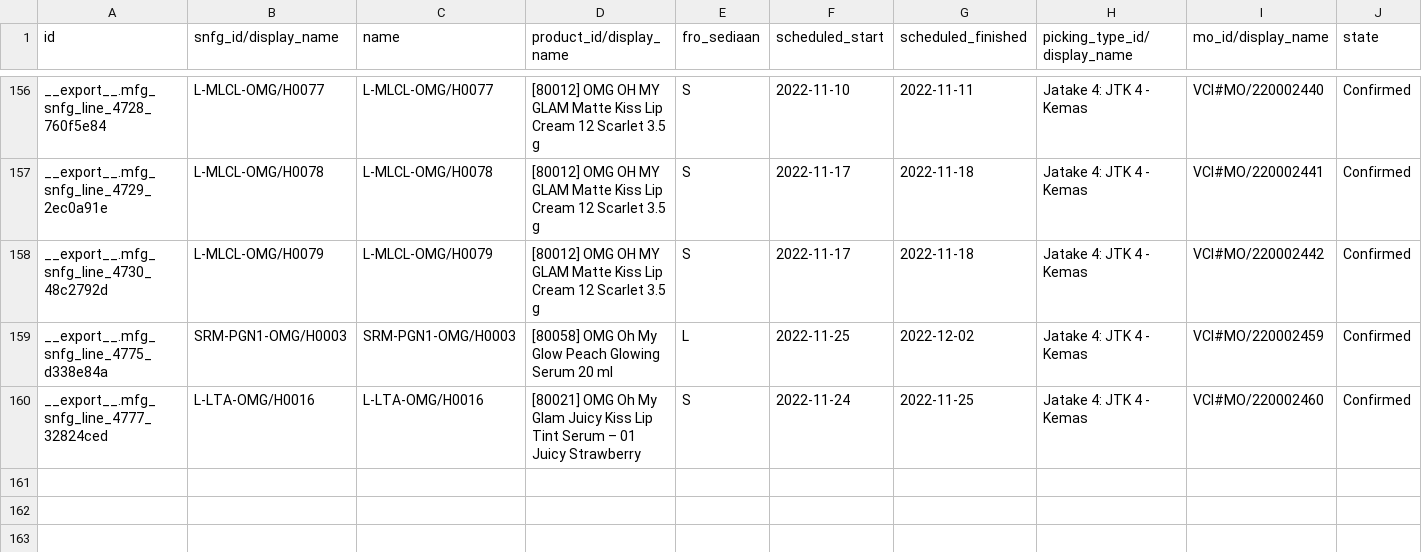
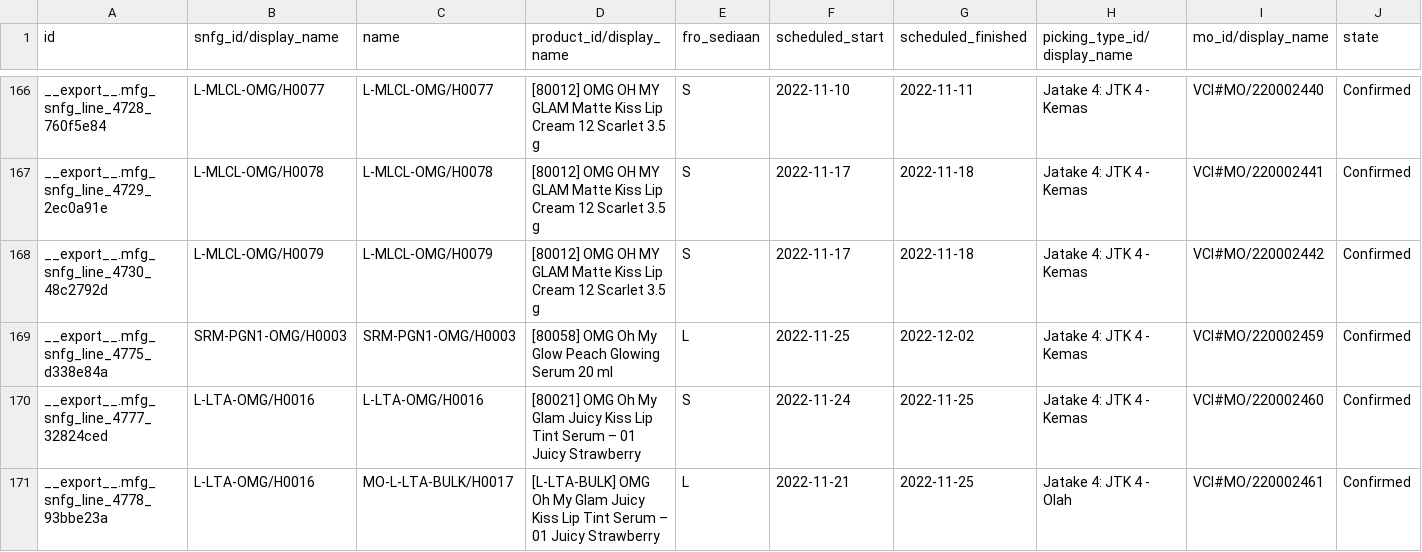
Before and after one commit to adminppl/Files, a CSV file: PARAGON/MO/mfg.snfg.line.csv, drawn as a sheet; only a part is shown, gaps mark what is left out; rows hold the shown columns only; the diff covers the shown part only; the diff names each change by its address in the sheet, - before the commit and + after, or states it on an @@ line.

```diff
--- a/PARAGON/MO/mfg.snfg.line.csv
+++ b/PARAGON/MO/mfg.snfg.line.csv
+row 171: __export__.mfg_snfg_line_4778_93bbe23a | L-LTA-OMG/H0016 | MO-L-LTA-BULK/H0017 | [L-LTA-BULK] OMG Oh My Glam Juicy Kiss Lip Tint Serum – 01 Juicy Strawberry | L | 2022-11-21 | 2022-11-25 | Jatake 4: JTK 4 - Olah | VCI#MO/220002461 | Confirmed
```
Also changed, not shown: 10 added rows elsewhere in this file, PARAGON/MO/stock.picking Paragon.csv, PARAGON/MO/stock.picking Varcos.csv, 1 other file.
